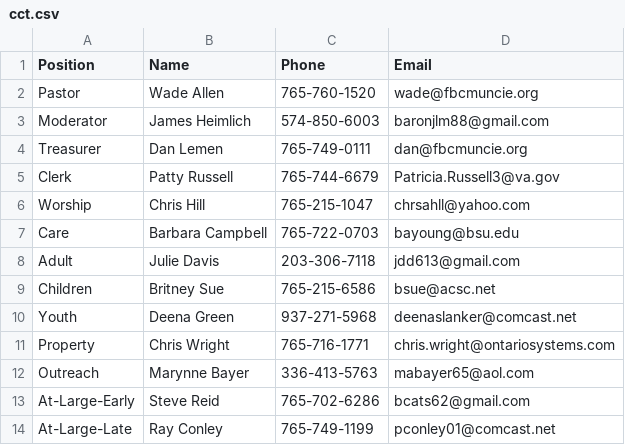
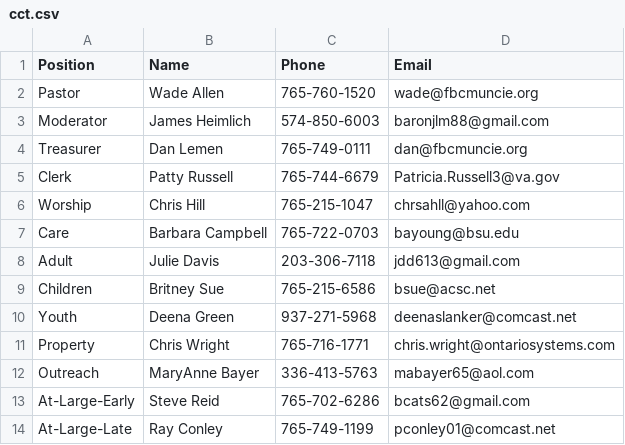
Before and after one commit to wadeallen/pandoc_publications, a CSV file: Pandoc_Bulletin/cct.csv, drawn as a sheet.

```diff
--- a/Pandoc_Bulletin/cct.csv
+++ b/Pandoc_Bulletin/cct.csv
@@ -11,3 +11,3 @@ Youth,Deena Green,937-271-5968,deenaslanker@comcast.net
 Property,Chris Wright,765-716-1771,chris.wright@ontariosystems.com
-Outreach,Marynne Bayer,336-413-5763,mabayer65@aol.com
+Outreach,MaryAnne Bayer,336-413-5763,mabayer65@aol.com
 At-Large-Early,Steve Reid,765-702-6286,bcats62@gmail.com
```
Also changed, not shown: 9 other files.
